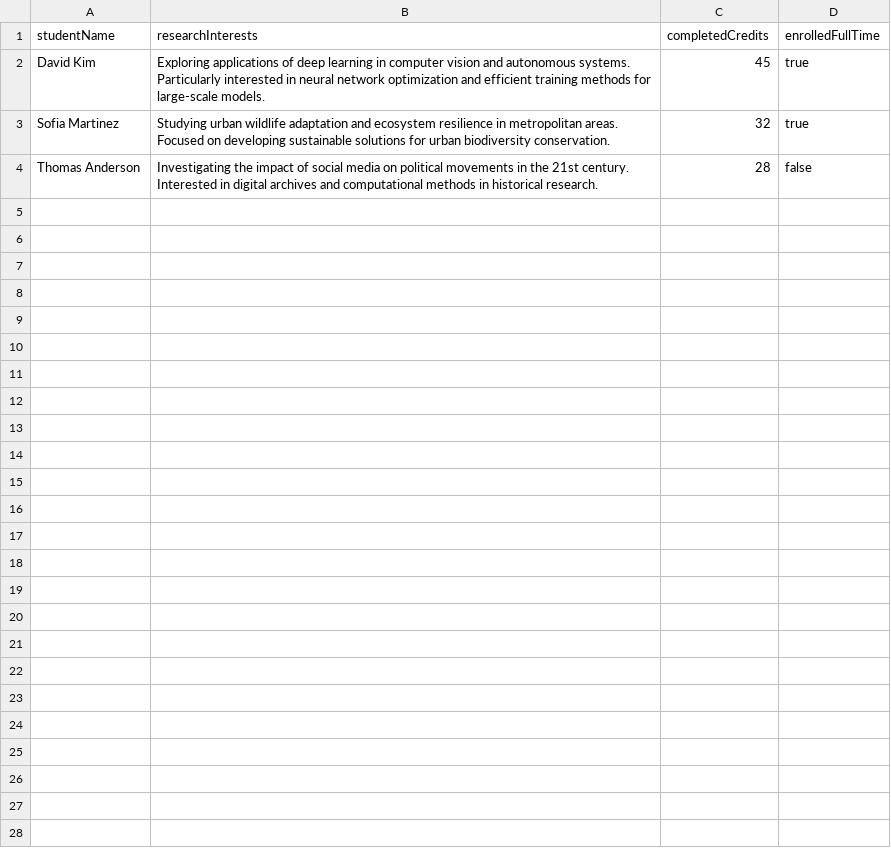
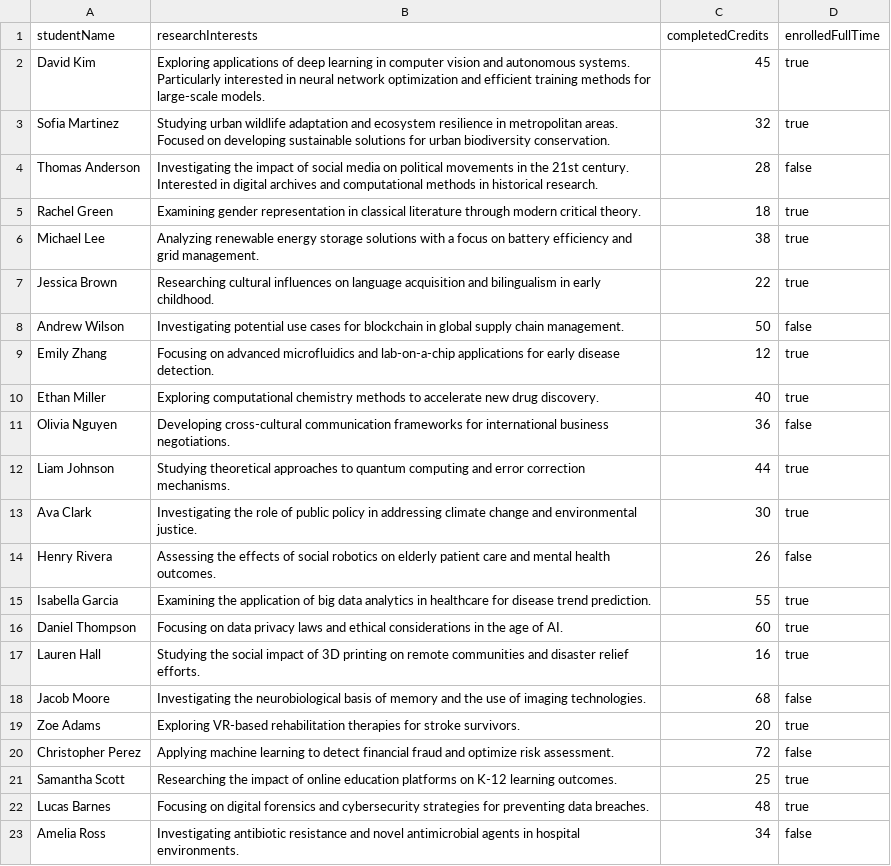
Before and after one commit to weaviate/weaviate-gorilla, a CSV file: data/data-for-use-cases/Students.csv, drawn as a sheet; only a part is shown; the diff covers the shown part only; the diff names each change by its address in the sheet, - before the commit and + after, or states it on an @@ line.

Commit message:
add toy object data

```diff
--- a/data/data-for-use-cases/Students.csv
+++ b/data/data-for-use-cases/Students.csv
+row 5: Rachel Green | Examining gender representation in classical literature through modern critical theory. | 18 | true
+row 6: Michael Lee | Analyzing renewable energy storage solutions with a focus on battery efficiency and grid management. | 38 | true
+row 7: Jessica Brown | Researching cultural influences on language acquisition and bilingualism in early childhood. | 22 | true
+row 8: Andrew Wilson | Investigating potential use cases for blockchain in global supply chain management. | 50 | false
+row 9: Emily Zhang | Focusing on advanced microfluidics and lab-on-a-chip applications for early disease detection. | 12 | true
+row 10: Ethan Miller | Exploring computational chemistry methods to accelerate new drug discovery. | 40 | true
+row 11: Olivia Nguyen | Developing cross-cultural communication frameworks for international business negotiations. | 36 | false
+row 12: Liam Johnson | Studying theoretical approaches to quantum computing and error correction mechanisms. | 44 | true
+row 13: Ava Clark | Investigating the role of public policy in addressing climate change and environmental justice. | 30 | true
+row 14: Henry Rivera | Assessing the effects of social robotics on elderly patient care and mental health outcomes. | 26 | false
+row 15: Isabella Garcia | Examining the application of big data analytics in healthcare for disease trend prediction. | 55 | true
+row 16: Daniel Thompson | Focusing on data privacy laws and ethical considerations in the age of AI. | 60 | true
+row 17: Lauren Hall | Studying the social impact of 3D printing on remote communities and disaster relief efforts. | 16 | true
+row 18: Jacob Moore | Investigating the neurobiological basis of memory and the use of imaging technologies. | 68 | false
+row 19: Zoe Adams | Exploring VR-based rehabilitation therapies for stroke survivors. | 20 | true
+row 20: Christopher Perez | Applying machine learning to detect financial fraud and optimize risk assessment. | 72 | false
+row 21: Samantha Scott | Researching the impact of online education platforms on K-12 learning outcomes. | 25 | true
+row 22: Lucas Barnes | Focusing on digital forensics and cybersecurity strategies for preventing data breaches. | 48 | true
+row 23: Amelia Ross | Investigating antibiotic resistance and novel antimicrobial agents in hospital environments. | 34 | false
```
Also changed, not shown: 31 added rows elsewhere in this file, data/data-for-use-cases/Appointments.csv, data/data-for-use-cases/Reservations.csv, 14 other files.
